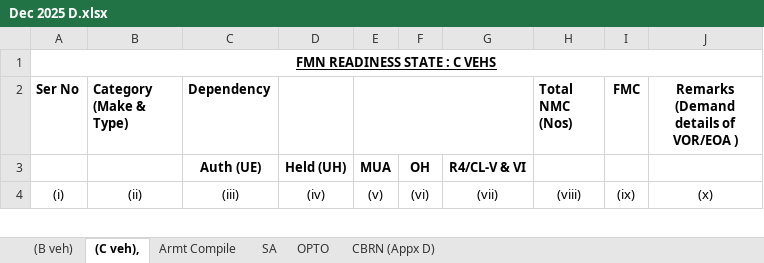
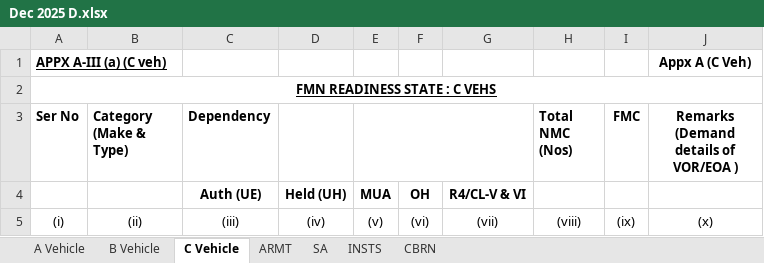
Before and after one commit to SumanB-IN/RAG-Parser-v2, an Excel workbook: FRS_filtered/Dec/Fmn D Dec/Dec 2025 D.xlsx, sheet C Vehicle, drawn as a sheet; only a part is shown; values as stored, in another font and other column widths than the file's, no borders; conditional formats not drawn; the diff names each change by its address in the sheet, - before the commit and + after, or states it on an @@ line.

Commit message:
Added A Vehicle Dashboard

```diff
--- a/FRS_filtered/Dec/Fmn D Dec/Dec 2025 D.xlsx (sheet C Vehicle)
+++ b/FRS_filtered/Dec/Fmn D Dec/Dec 2025 D.xlsx (sheet C Vehicle)
-sheet tab: (B veh)
+sheet tab: B Vehicle
-sheet tab: (C veh),
+sheet tab: C Vehicle
-sheet tab: Armt Compile
+sheet tab: ARMT
-sheet tab: OPTO
+sheet tab: INSTS
-sheet tab: CBRN (Appx D)
+sheet tab: CBRN
+sheet tab: A Vehicle
+row 1: APPX A-III (a) (C veh) |  |  |  |  |  |  |  |  | Appx A (C Veh)
```
Also changed, not shown: sheet B Vehicle, formulas that keep their value, FRS_filtered/Nov/Fmn D Nov/Nov 2025 D.xlsx, 17 other files.
